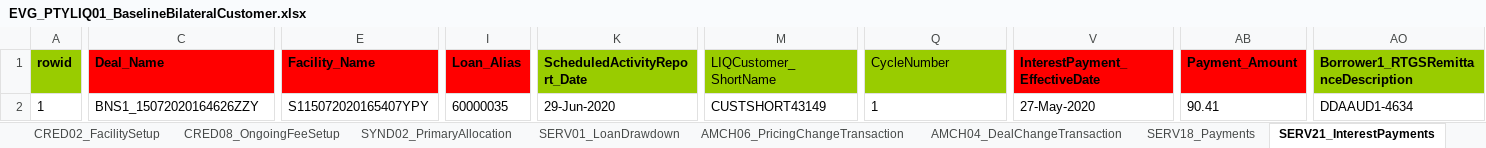
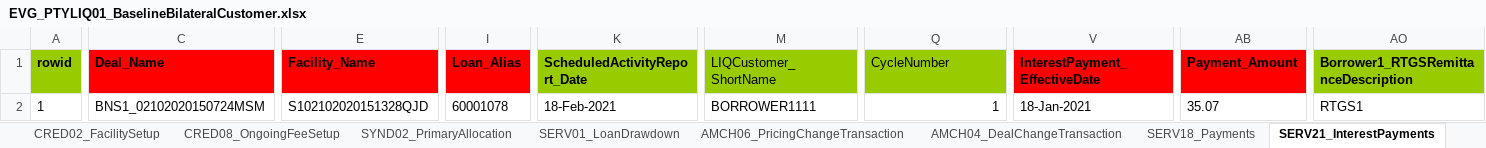
Before and after one commit to shirleenhong/automation-loan-application-cba, an Excel workbook: DataSet/LoanIQ_DataSet/EVG_PTYLIQ01_BaselineBilateralCustomer.xlsx, sheet SERV21_InterestPayments, drawn as a sheet; only a part is shown, gaps mark what is left out; values as stored, in another font and other column widths than the file's, no borders; the diff names each change by its address in the sheet, - before the commit and + after, or states it on an @@ line.

```diff
--- a/DataSet/LoanIQ_DataSet/EVG_PTYLIQ01_BaselineBilateralCustomer.xlsx (sheet SERV21_InterestPayments)
+++ b/DataSet/LoanIQ_DataSet/EVG_PTYLIQ01_BaselineBilateralCustomer.xlsx (sheet SERV21_InterestPayments)
-C2 (Deal_Name): BNS1_15072020164626ZZY
+C2 (Deal_Name): BNS1_02102020150724MSM
-E2 (Facility_Name): S115072020165407YPY
+E2 (Facility_Name): S102102020151328QJD
-I2 (Loan_Alias): 60000035
+I2 (Loan_Alias): 60001078
-K2 (ScheduledActivityReport_Date): 29-Jun-2020
+K2 (ScheduledActivityReport_Date): 18-Feb-2021
-M2 (LIQCustomer_ShortName): CUSTSHORT43149
+M2 (LIQCustomer_ShortName): BORROWER1111
-Q2 alignment: left
+Q2 alignment: right
-V2 (InterestPayment_EffectiveDate): 27-May-2020
+V2 (InterestPayment_EffectiveDate): 18-Jan-2021
-AB2 (Payment_Amount): 90.41
+AB2 (Payment_Amount): 35.07
-AO2: DDAAUD1-4634
+AO2: RTGS1
```
Also changed, not shown: sheet SERV29_PaymentFees, sheet CRED01_DealSetup, sheet SERV01_LoanDrawdown, sheet SYND02_PrimaryAllocation, sheet CRED02_FacilitySetup, sheet SERV18_Payments, 4 more sheets, DataSet/Integration_DataSet/API/API_Data_Set.xlsx, 7 other files.
